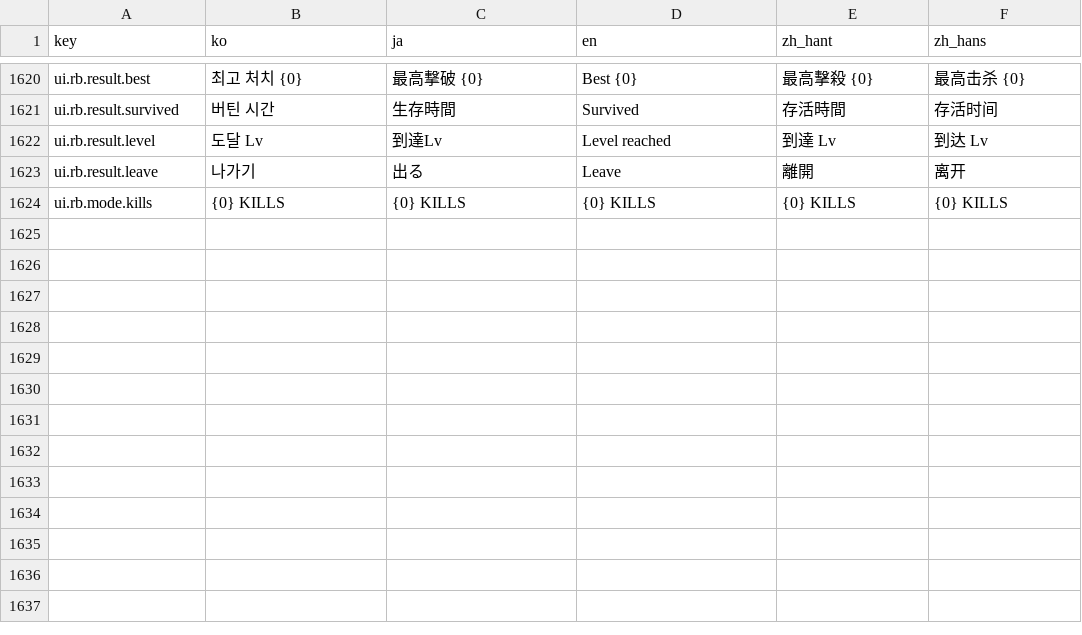
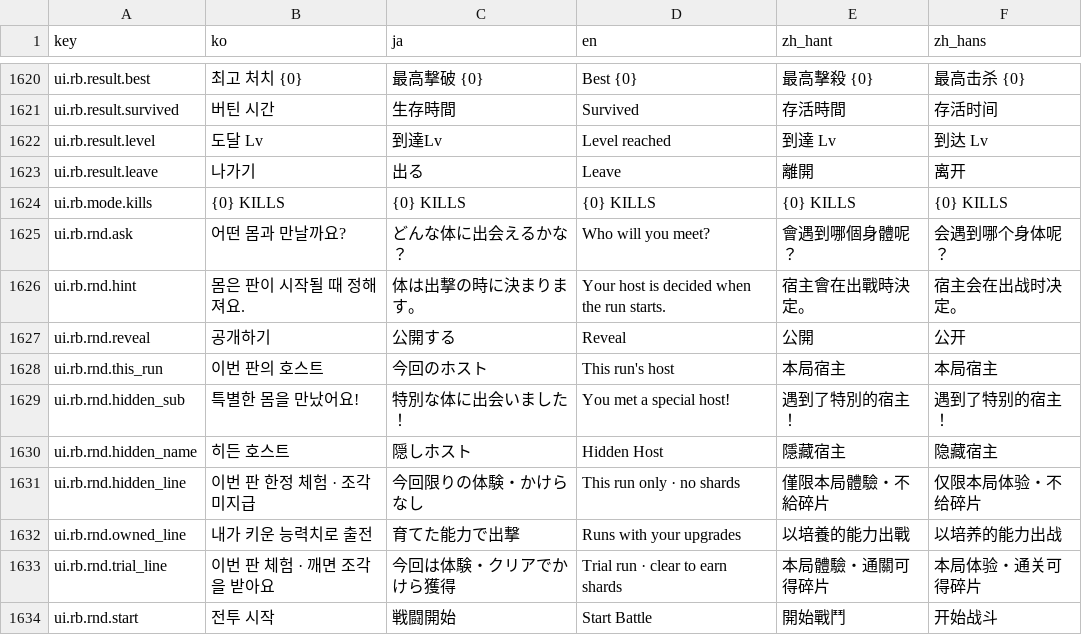
Before and after one commit to inpiawon-ui/AvengingSprit, a TSV file: Projects/AVSR/Localization/AVSR_Strings.tsv, drawn as a sheet; only a part is shown, gaps mark what is left out.

```diff
--- a/Projects/AVSR/Localization/AVSR_Strings.tsv
+++ b/Projects/AVSR/Localization/AVSR_Strings.tsv
@@ -1624 +1624,11 @@ ui.rb.result.leave	나가기	出る	Leave	離開	离开
 ui.rb.mode.kills	{0} KILLS	{0} KILLS	{0} KILLS	{0} KILLS	{0} KILLS
+ui.rb.rnd.ask	어떤 몸과 만날까요?	どんな体に出会えるかな？	Who will you meet?	會遇到哪個身體呢？	会遇到哪个身体呢？
+ui.rb.rnd.hint	몸은 판이 시작될 때 정해져요.	体は出撃の時に決まります。	Your host is decided when the run starts.	宿主會在出戰時決定。	宿主会在出战时决定。
+ui.rb.rnd.reveal	공개하기	公開する	Reveal	公開	公开
+ui.rb.rnd.this_run	이번 판의 호스트	今回のホスト	This run's host	本局宿主	本局宿主
+ui.rb.rnd.hidden_sub	특별한 몸을 만났어요!	特別な体に出会いました！	You met a special host!	遇到了特別的宿主！	遇到了特别的宿主！
+ui.rb.rnd.hidden_name	히든 호스트	隠しホスト	Hidden Host	隱藏宿主	隐藏宿主
+ui.rb.rnd.hidden_line	이번 판 한정 체험 · 조각 미지급	今回限りの体験・かけらなし	This run only · no shards	僅限本局體驗・不給碎片	仅限本局体验・不给碎片
+ui.rb.rnd.owned_line	내가 키운 능력치로 출전	育てた能力で出撃	Runs with your upgrades	以培養的能力出戰	以培养的能力出战
+ui.rb.rnd.trial_line	이번 판 체험 · 깨면 조각을 받아요	今回は体験・クリアでかけら獲得	Trial run · clear to earn shards	本局體驗・通關可得碎片	本局体验・通关可得碎片
+ui.rb.rnd.start	전투 시작	戦闘開始	Start Battle	開始戰鬥	开始战斗
```
Also changed, not shown: Projects/AVSR/Localization/rb_strings_lobby.tsv, 18 other files.
